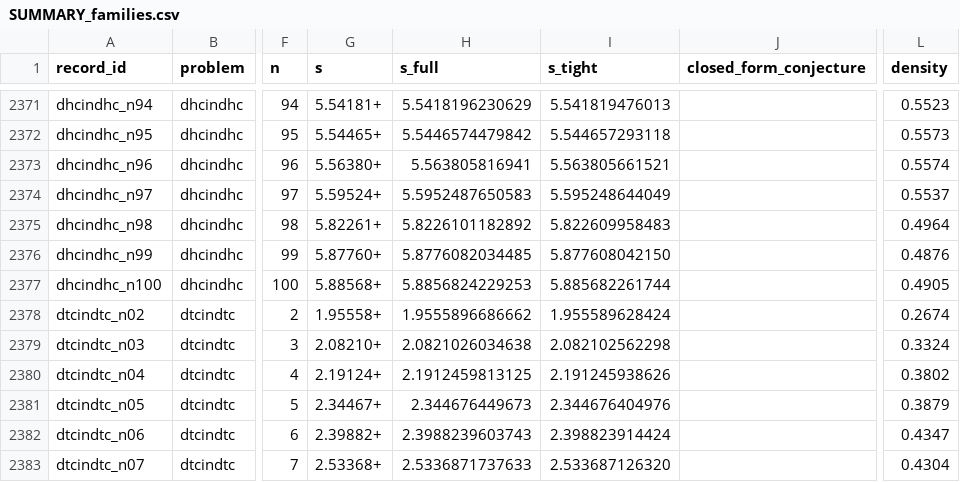
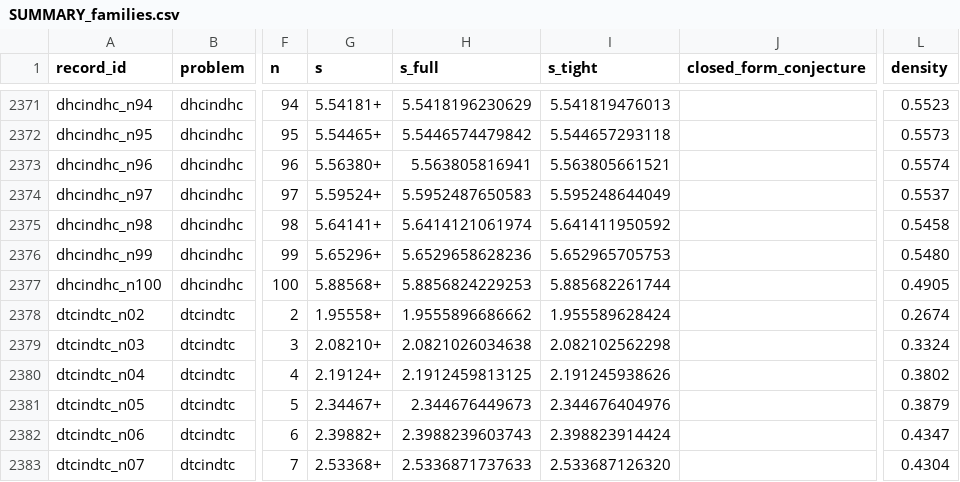
Before and after one commit to alejandrozu/platonic-packing, a CSV file: records/SUMMARY_families.csv, drawn as a sheet; only a part is shown, gaps mark what is left out; the diff names each change by its address in the sheet, - before the commit and + after, or states it on an @@ line.

```diff
--- a/records/SUMMARY_families.csv
+++ b/records/SUMMARY_families.csv
-G2375 (s): 5.82261+
+G2375 (s): 5.64141+
-H2375 (s_full): 5.8226101182892
+H2375 (s_full): 5.6414121061974
-I2375 (s_tight): 5.822609958483
+I2375 (s_tight): 5.641411950592
-L2375 (density): 0.4964
+L2375 (density): 0.5458
-G2376 (s): 5.87760+
+G2376 (s): 5.65296+
-H2376 (s_full): 5.8776082034485
+H2376 (s_full): 5.6529658628236
-I2376 (s_tight): 5.877608042150
+I2376 (s_tight): 5.652965705753
-L2376 (density): 0.4876
+L2376 (density): 0.5480
```
Also changed, not shown: 16 other files.
